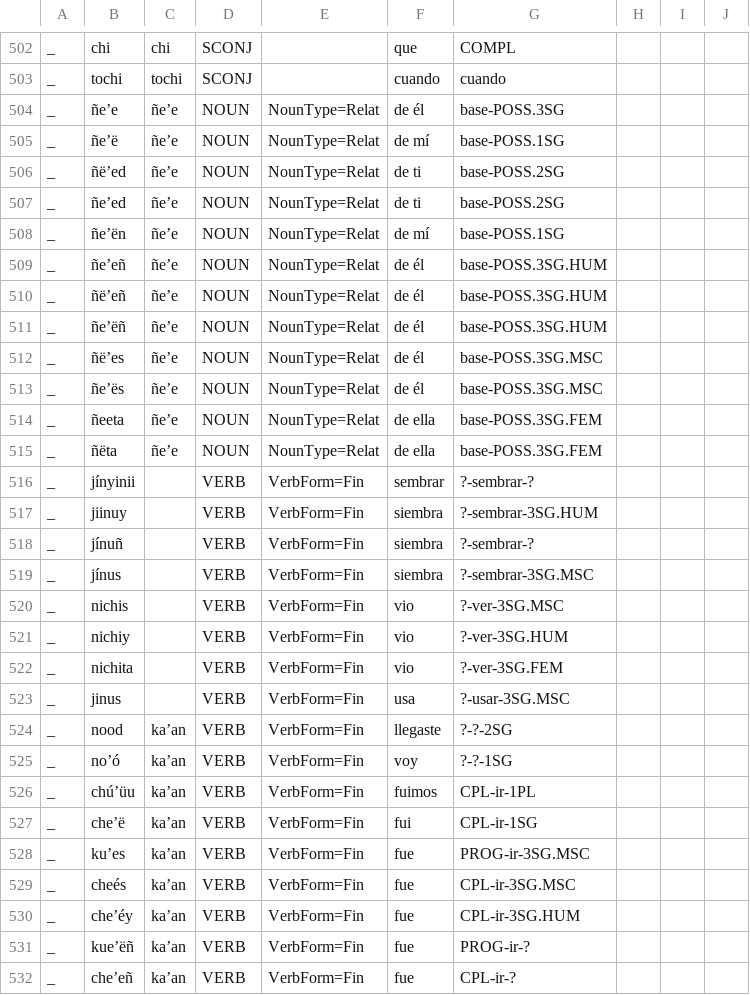
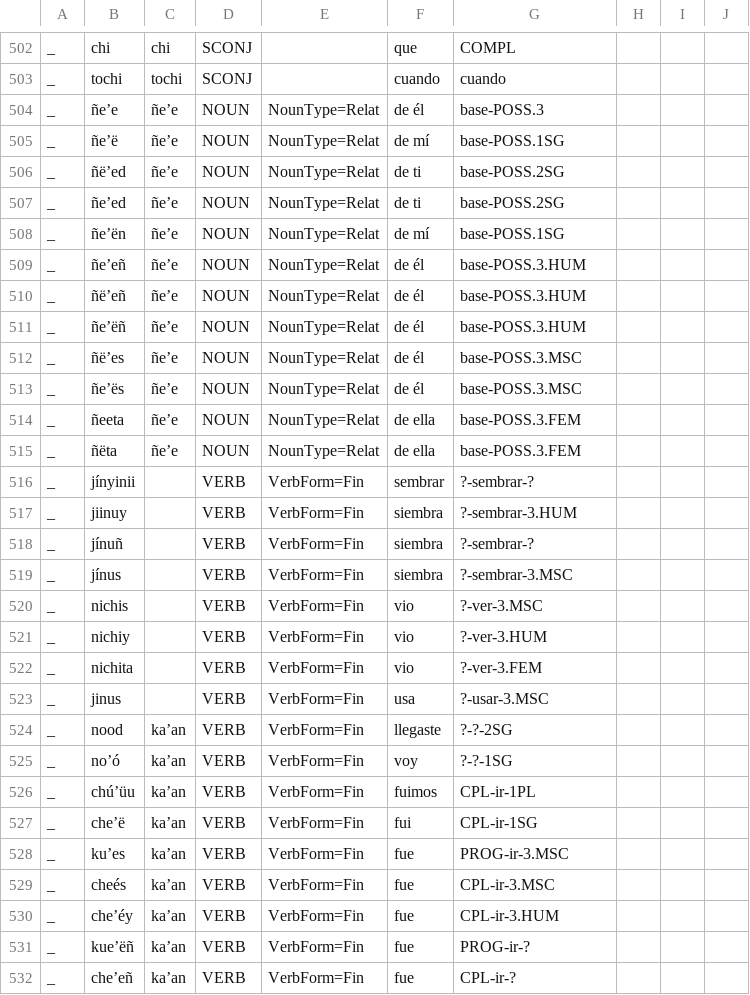
Before and after one commit to apertium/apertium-cux, a TSV file: corpora/tagger/lexicon.tsv, drawn as a sheet; only a part is shown, gaps mark what is left out; the diff covers the shown part only.

```diff
--- a/corpora/tagger/lexicon.tsv
+++ b/corpora/tagger/lexicon.tsv
@@ -503,3 +503,3 @@ _	chi	chi	SCONJ		que	COMPL
 _	tochi	tochi	SCONJ		cuando	cuando			
-_	ñeʼe	ñeʼe	NOUN	NounType=Relat	de él	base-POSS.3SG			
+_	ñeʼe	ñeʼe	NOUN	NounType=Relat	de él	base-POSS.3			
 _	ñeʼë	ñeʼe	NOUN	NounType=Relat	de mí	base-POSS.1SG			
@@ -508,17 +508,17 @@ _	ñeʼed	ñeʼe	NOUN	NounType=Relat	de ti	base-POSS.2SG
 _	ñeʼën	ñeʼe	NOUN	NounType=Relat	de mí	base-POSS.1SG			
-_	ñeʼeñ	ñeʼe	NOUN	NounType=Relat	de él	base-POSS.3SG.HUM			
-_	ñëʼeñ	ñeʼe	NOUN	NounType=Relat	de él	base-POSS.3SG.HUM			
-_	ñeʼëñ	ñeʼe	NOUN	NounType=Relat	de él	base-POSS.3SG.HUM			
-_	ñëʼes	ñeʼe	NOUN	NounType=Relat	de él	base-POSS.3SG.MSC			
-_	ñeʼës	ñeʼe	NOUN	NounType=Relat	de él	base-POSS.3SG.MSC			
-_	ñeeta	ñeʼe	NOUN	NounType=Relat	de ella	base-POSS.3SG.FEM			
-_	ñëta	ñeʼe	NOUN	NounType=Relat	de ella	base-POSS.3SG.FEM			
+_	ñeʼeñ	ñeʼe	NOUN	NounType=Relat	de él	base-POSS.3.HUM			
+_	ñëʼeñ	ñeʼe	NOUN	NounType=Relat	de él	base-POSS.3.HUM			
+_	ñeʼëñ	ñeʼe	NOUN	NounType=Relat	de él	base-POSS.3.HUM			
+_	ñëʼes	ñeʼe	NOUN	NounType=Relat	de él	base-POSS.3.MSC			
+_	ñeʼës	ñeʼe	NOUN	NounType=Relat	de él	base-POSS.3.MSC			
+_	ñeeta	ñeʼe	NOUN	NounType=Relat	de ella	base-POSS.3.FEM			
+_	ñëta	ñeʼe	NOUN	NounType=Relat	de ella	base-POSS.3.FEM			
 _	jínyinii		VERB	VerbForm=Fin	sembrar	?-sembrar-?			
-_	jiinuy		VERB	VerbForm=Fin	siembra	?-sembrar-3SG.HUM			
+_	jiinuy		VERB	VerbForm=Fin	siembra	?-sembrar-3.HUM			
 _	jínuñ		VERB	VerbForm=Fin	siembra	?-sembrar-?			
-_	jínus		VERB	VerbForm=Fin	siembra	?-sembrar-3SG.MSC			
-_	nichis		VERB	VerbForm=Fin	vio	?-ver-3SG.MSC			
-_	nichiy		VERB	VerbForm=Fin	vio	?-ver-3SG.HUM			
-_	nichita		VERB	VerbForm=Fin	vio	?-ver-3SG.FEM			
-_	jinus		VERB	VerbForm=Fin	usa	?-usar-3SG.MSC			
+_	jínus		VERB	VerbForm=Fin	siembra	?-sembrar-3.MSC			
+_	nichis		VERB	VerbForm=Fin	vio	?-ver-3.MSC			
+_	nichiy		VERB	VerbForm=Fin	vio	?-ver-3.HUM			
+_	nichita		VERB	VerbForm=Fin	vio	?-ver-3.FEM			
+_	jinus		VERB	VerbForm=Fin	usa	?-usar-3.MSC			
 _	nood	kaʼan	VERB	VerbForm=Fin	llegaste	?-?-2SG			
@@ -527,5 +527,5 @@ _	chúʼüu	kaʼan	VERB	VerbForm=Fin	fuimos	CPL-ir-1PL
 _	cheʼë	kaʼan	VERB	VerbForm=Fin	fui	CPL-ir-1SG			
-_	kuʼes	kaʼan	VERB	VerbForm=Fin	fue	PROG-ir-3SG.MSC			
-_	cheés	kaʼan	VERB	VerbForm=Fin	fue	CPL-ir-3SG.MSC			
-_	cheʼéy	kaʼan	VERB	VerbForm=Fin	fue	CPL-ir-3SG.HUM			
+_	kuʼes	kaʼan	VERB	VerbForm=Fin	fue	PROG-ir-3.MSC			
+_	cheés	kaʼan	VERB	VerbForm=Fin	fue	CPL-ir-3.MSC			
+_	cheʼéy	kaʼan	VERB	VerbForm=Fin	fue	CPL-ir-3.HUM			
 _	kueʼëñ	kaʼan	VERB	VerbForm=Fin	fue	PROG-ir-?			
```
Also changed, not shown: 9 removed rows and 118 edited cells elsewhere in this file, 3 other files.
